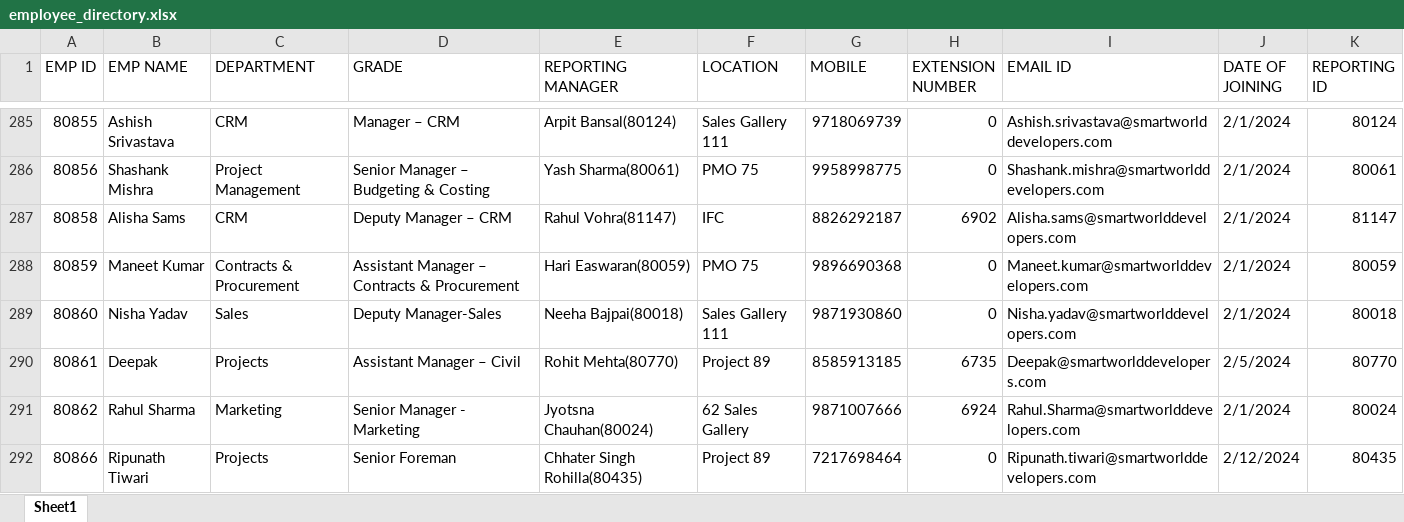
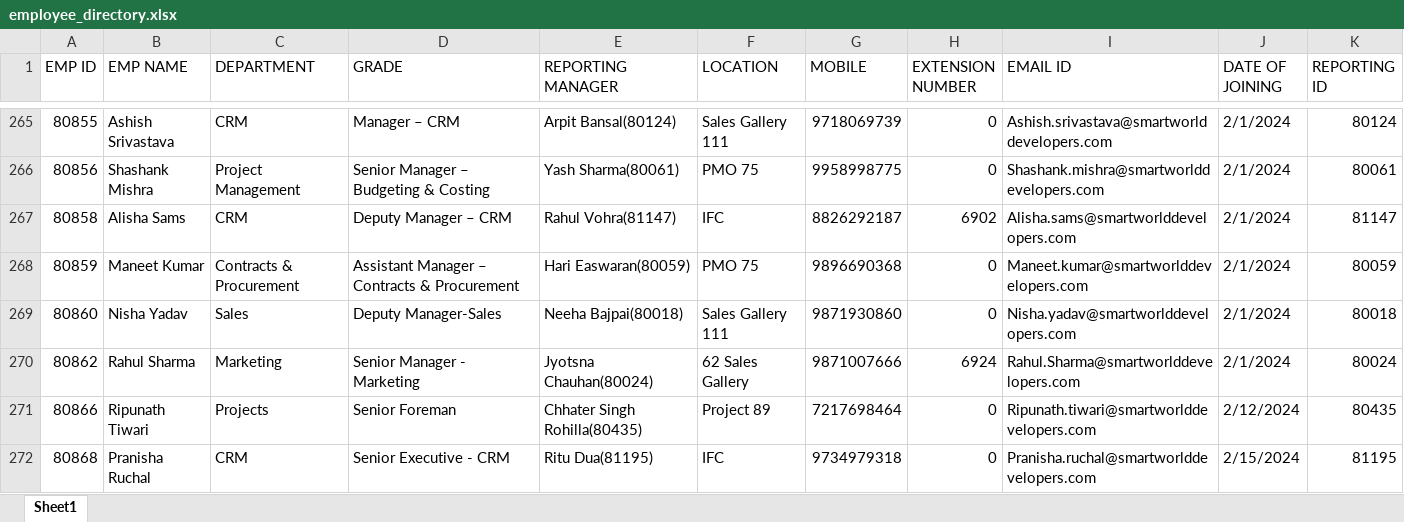
Before and after one commit to aviverma007/EMPLOYEE_DIR_BETA1, an Excel workbook: backend/employee_directory.xlsx, sheet Sheet1, drawn as a sheet; only a part is shown, gaps mark what is left out; the shorter side is filled out with more unchanged rows; values as stored, in another font and other column widths than the file's, no cell formats; removed rows and columns are numbered as before the commit, all else as after; the diff covers the shown part only; the diff names each change by its address in the sheet, - before the commit and + after, or states it on an @@ line.

```diff
--- a/backend/employee_directory.xlsx (sheet Sheet1)
+++ b/backend/employee_directory.xlsx (sheet Sheet1)
-row 290: 80861 | Deepak | Projects | Assistant Manager – Civil | Rohit Mehta(80770) | Project 89 | 8585913185 | 6735 | Deepak@smartworlddevelopers.com | 2/5/2024 | 80770
```
Also changed, not shown: 87 added rows, 41 removed rows and 1 edited cell elsewhere in this sheet, cell formats, employee_directory.xlsx, frontend/public/employee_directory.xlsx, 1 other file.
